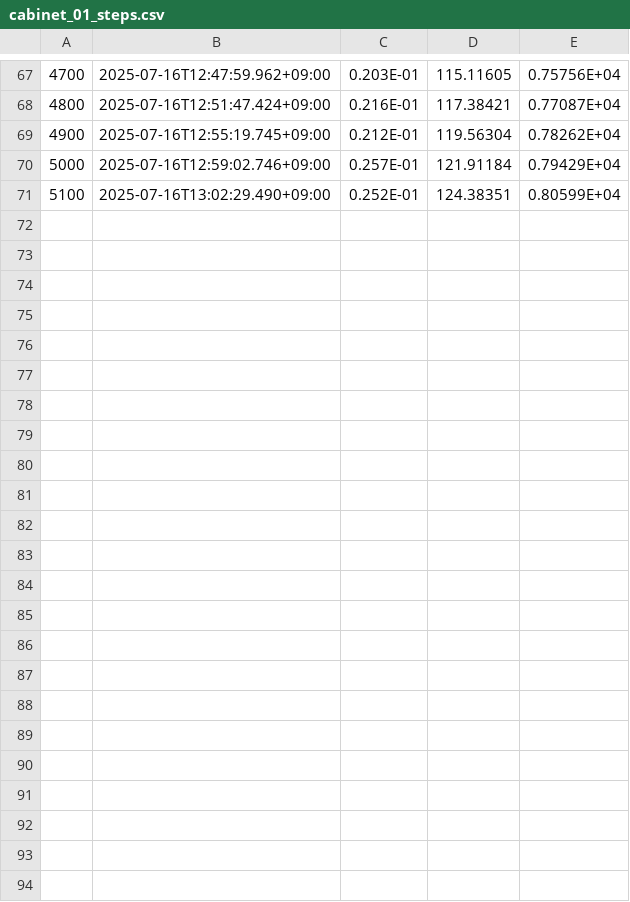
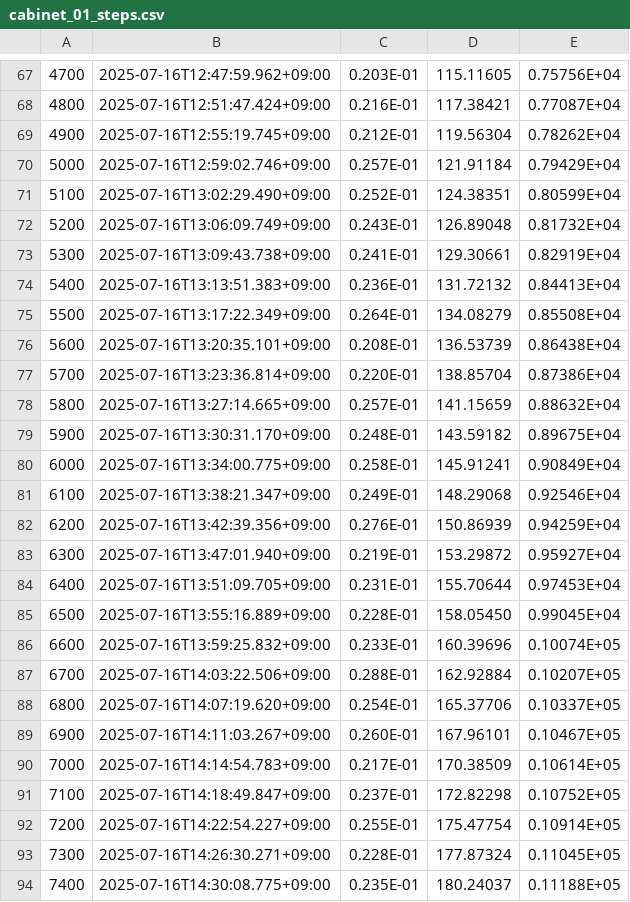
Before and after one commit to HSCLover/AIVLE, a CSV file: 19. 빅프로젝트/FDS/fds-master/Validation/NIST_NRC_Corner_Effects/FDS_Input_Files/cabinet_01_steps.csv, drawn as a sheet; only a part is shown, gaps mark what is left out; the diff names each change by its address in the sheet, - before the commit and + after, or states it on an @@ line.

```diff
--- a/19. 빅프로젝트/FDS/fds-master/Validation/NIST_NRC_Corner_Effects/FDS_Input_Files/cabinet_01_steps.csv
+++ b/19. 빅프로젝트/FDS/fds-master/Validation/NIST_NRC_Corner_Effects/FDS_Input_Files/cabinet_01_steps.csv
+row 72: 5200 | 2025-07-16T13:06:09.749+09:00 | 0.243E-01 | 126.89048 | 0.81732E+04
+row 73: 5300 | 2025-07-16T13:09:43.738+09:00 | 0.241E-01 | 129.30661 | 0.82919E+04
+row 74: 5400 | 2025-07-16T13:13:51.383+09:00 | 0.236E-01 | 131.72132 | 0.84413E+04
+row 75: 5500 | 2025-07-16T13:17:22.349+09:00 | 0.264E-01 | 134.08279 | 0.85508E+04
+row 76: 5600 | 2025-07-16T13:20:35.101+09:00 | 0.208E-01 | 136.53739 | 0.86438E+04
+row 77: 5700 | 2025-07-16T13:23:36.814+09:00 | 0.220E-01 | 138.85704 | 0.87386E+04
+row 78: 5800 | 2025-07-16T13:27:14.665+09:00 | 0.257E-01 | 141.15659 | 0.88632E+04
+row 79: 5900 | 2025-07-16T13:30:31.170+09:00 | 0.248E-01 | 143.59182 | 0.89675E+04
+row 80: 6000 | 2025-07-16T13:34:00.775+09:00 | 0.258E-01 | 145.91241 | 0.90849E+04
+row 81: 6100 | 2025-07-16T13:38:21.347+09:00 | 0.249E-01 | 148.29068 | 0.92546E+04
+row 82: 6200 | 2025-07-16T13:42:39.356+09:00 | 0.276E-01 | 150.86939 | 0.94259E+04
+row 83: 6300 | 2025-07-16T13:47:01.940+09:00 | 0.219E-01 | 153.29872 | 0.95927E+04
+row 84: 6400 | 2025-07-16T13:51:09.705+09:00 | 0.231E-01 | 155.70644 | 0.97453E+04
+row 85: 6500 | 2025-07-16T13:55:16.889+09:00 | 0.228E-01 | 158.05450 | 0.99045E+04
+row 86: 6600 | 2025-07-16T13:59:25.832+09:00 | 0.233E-01 | 160.39696 | 0.10074E+05
+row 87: 6700 | 2025-07-16T14:03:22.506+09:00 | 0.288E-01 | 162.92884 | 0.10207E+05
+row 88: 6800 | 2025-07-16T14:07:19.620+09:00 | 0.254E-01 | 165.37706 | 0.10337E+05
+row 89: 6900 | 2025-07-16T14:11:03.267+09:00 | 0.260E-01 | 167.96101 | 0.10467E+05
+row 90: 7000 | 2025-07-16T14:14:54.783+09:00 | 0.217E-01 | 170.38509 | 0.10614E+05
+row 91: 7100 | 2025-07-16T14:18:49.847+09:00 | 0.237E-01 | 172.82298 | 0.10752E+05
+row 92: 7200 | 2025-07-16T14:22:54.227+09:00 | 0.255E-01 | 175.47754 | 0.10914E+05
+row 93: 7300 | 2025-07-16T14:26:30.271+09:00 | 0.228E-01 | 177.87324 | 0.11045E+05
+row 94: 7400 | 2025-07-16T14:30:08.775+09:00 | 0.235E-01 | 180.24037 | 0.11188E+05
```
Also changed, not shown: 6 other files.
